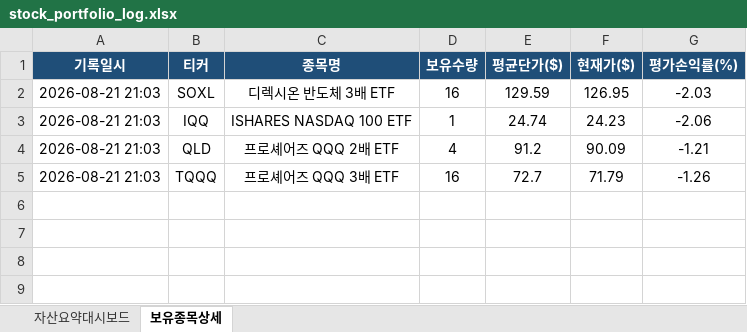
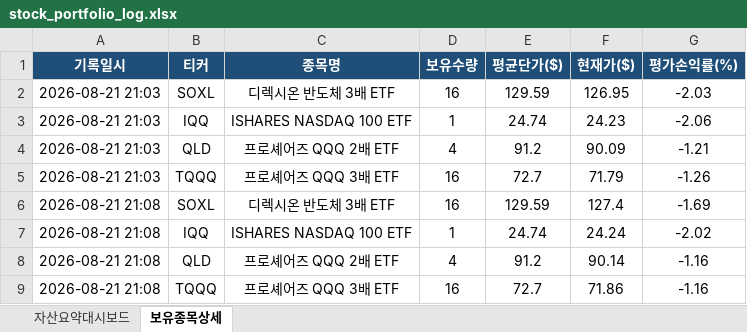
Before and after one commit to omhdydy-source/stock, an Excel workbook: stock_portfolio_log.xlsx, sheet 보유종목상세, drawn as a sheet; values as stored, in another font and other column widths than the file's, no borders; the diff names each change by its address in the sheet, - before the commit and + after, or states it on an @@ line.

```diff
--- a/stock_portfolio_log.xlsx (sheet 보유종목상세)
+++ b/stock_portfolio_log.xlsx (sheet 보유종목상세)
+row 6: 2026-08-21 21:08 | SOXL | 디렉시온 반도체 3배 ETF | 16 | 129.59 | 127.4 | -1.69
+row 7: 2026-08-21 21:08 | IQQ | ISHARES NASDAQ 100 ETF | 1 | 24.74 | 24.24 | -2.02
+row 8: 2026-08-21 21:08 | QLD | 프로셰어즈 QQQ 2배 ETF | 4 | 91.2 | 90.14 | -1.16
+row 9: 2026-08-21 21:08 | TQQQ | 프로셰어즈 QQQ 3배 ETF | 16 | 72.7 | 71.86 | -1.16
```
Also changed, not shown: sheet 자산요약대시보드, charts or pictures, 1 other file.
